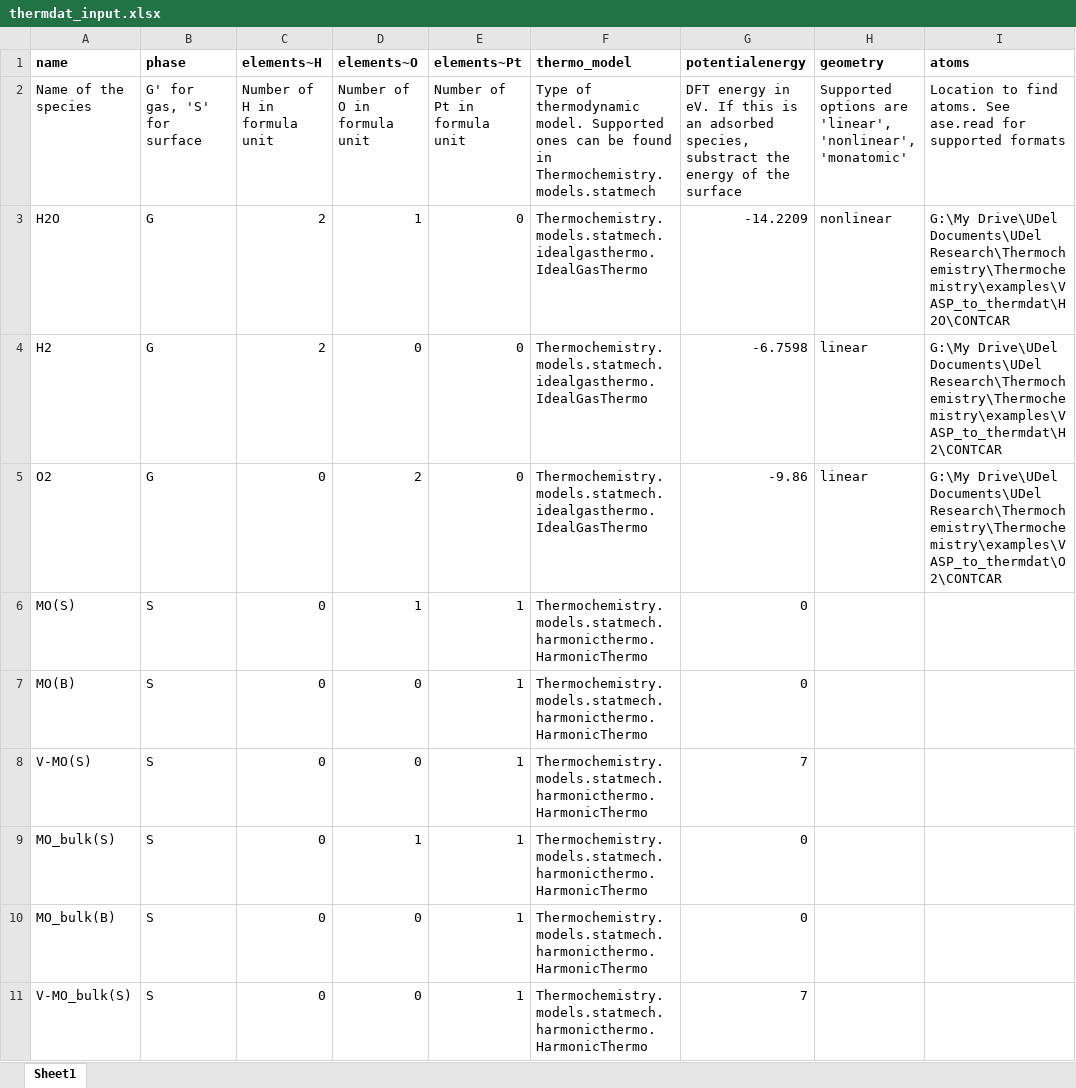
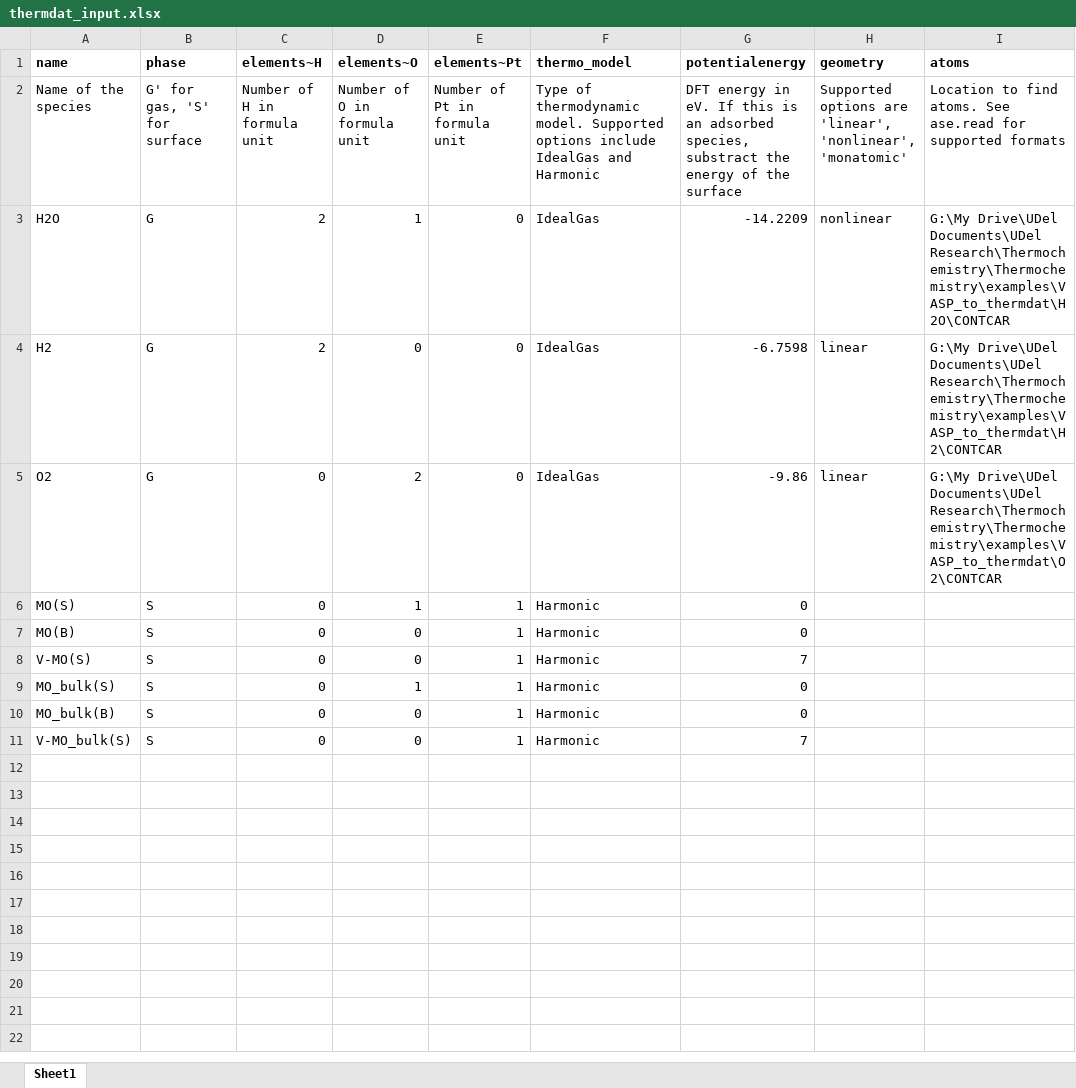
Before and after one commit to VlachosGroup/pMuTT, an Excel workbook: examples/VASP_to_thermdat/thermdat_input.xlsx, sheet Sheet1, drawn as a sheet; only a part is shown; values as stored, in another font and other column widths than the file's, no borders; the diff names each change by its address in the sheet, - before the commit and + after, or states it on an @@ line.

```diff
--- a/examples/VASP_to_thermdat/thermdat_input.xlsx (sheet Sheet1)
+++ b/examples/VASP_to_thermdat/thermdat_input.xlsx (sheet Sheet1)
-F2 (thermo_model): …model. Supported ones can be found in Thermochemistry.models.statmech
+F2 (thermo_model): …model. Supported options include IdealGas and Harmonic
-F3:F5 (thermo_model): Thermochemistry.models.statmech.idealgasthermo.IdealGasThermo
+F3:F5 (thermo_model): IdealGas
-F6:F11 (thermo_model): Thermochemistry.models.statmech.harmonicthermo.HarmonicThermo
+F6:F11 (thermo_model): Harmonic
```
Also changed, not shown: examples/VASP_to_thermdat/references.xlsx, 10 other files.
